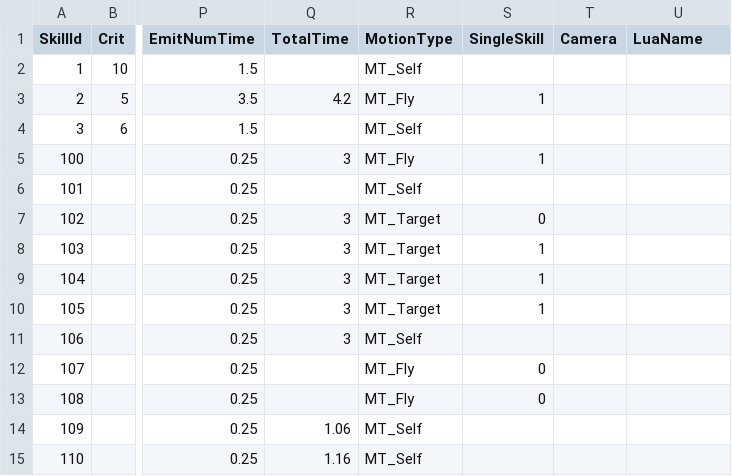
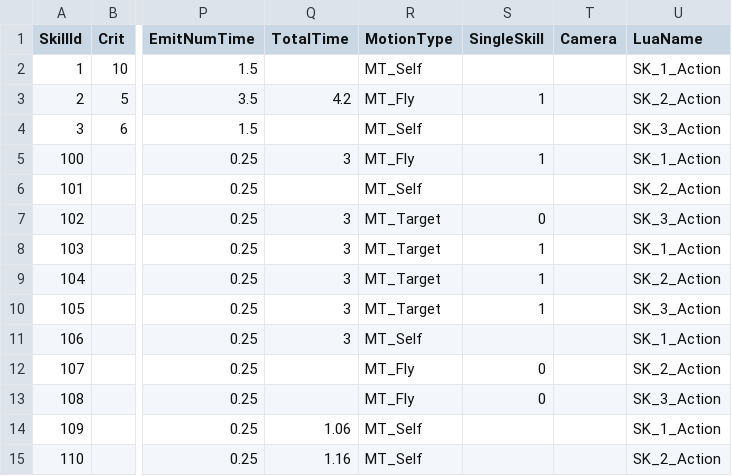
Before and after one commit to kevinnewkevin/xiyou, a CSV file: trunk/config/tables/skill.csv, drawn as a sheet; only a part is shown, gaps mark what is left out; the diff names each change by its address in the sheet, - before the commit and + after, or states it on an @@ line.

```diff
--- a/trunk/config/tables/skill.csv
+++ b/trunk/config/tables/skill.csv
-U2 (LuaName): (empty)
+U2 (LuaName): SK_1_Action
-U3 (LuaName): (empty)
+U3 (LuaName): SK_2_Action
-U4 (LuaName): (empty)
+U4 (LuaName): SK_3_Action
-U5 (LuaName): (empty)
+U5 (LuaName): SK_1_Action
-U6 (LuaName): (empty)
+U6 (LuaName): SK_2_Action
-U7 (LuaName): (empty)
+U7 (LuaName): SK_3_Action
-U8 (LuaName): (empty)
+U8 (LuaName): SK_1_Action
-U9 (LuaName): (empty)
+U9 (LuaName): SK_2_Action
-U10 (LuaName): (empty)
+U10 (LuaName): SK_3_Action
-U11 (LuaName): (empty)
+U11 (LuaName): SK_1_Action
-U12 (LuaName): (empty)
+U12 (LuaName): SK_2_Action
-U13 (LuaName): (empty)
+U13 (LuaName): SK_3_Action
-U14 (LuaName): (empty)
+U14 (LuaName): SK_1_Action
-U15 (LuaName): (empty)
+U15 (LuaName): SK_2_Action
```
Also changed, not shown: trunk/config/tables/entity.csv.
